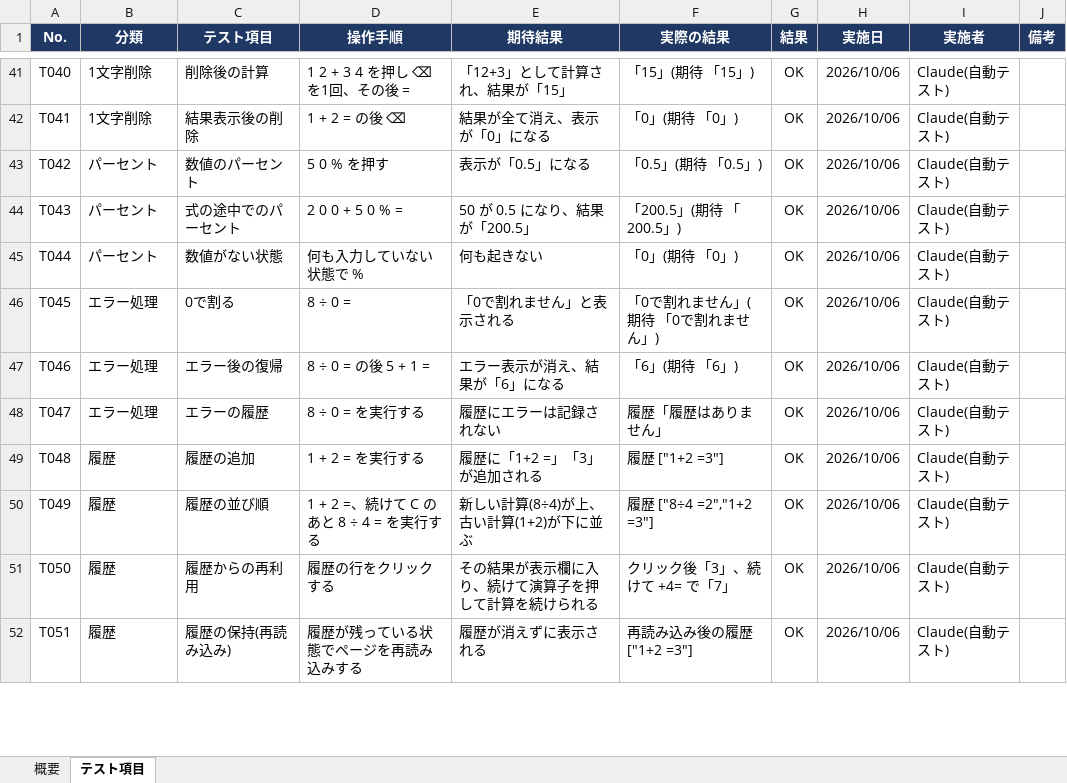
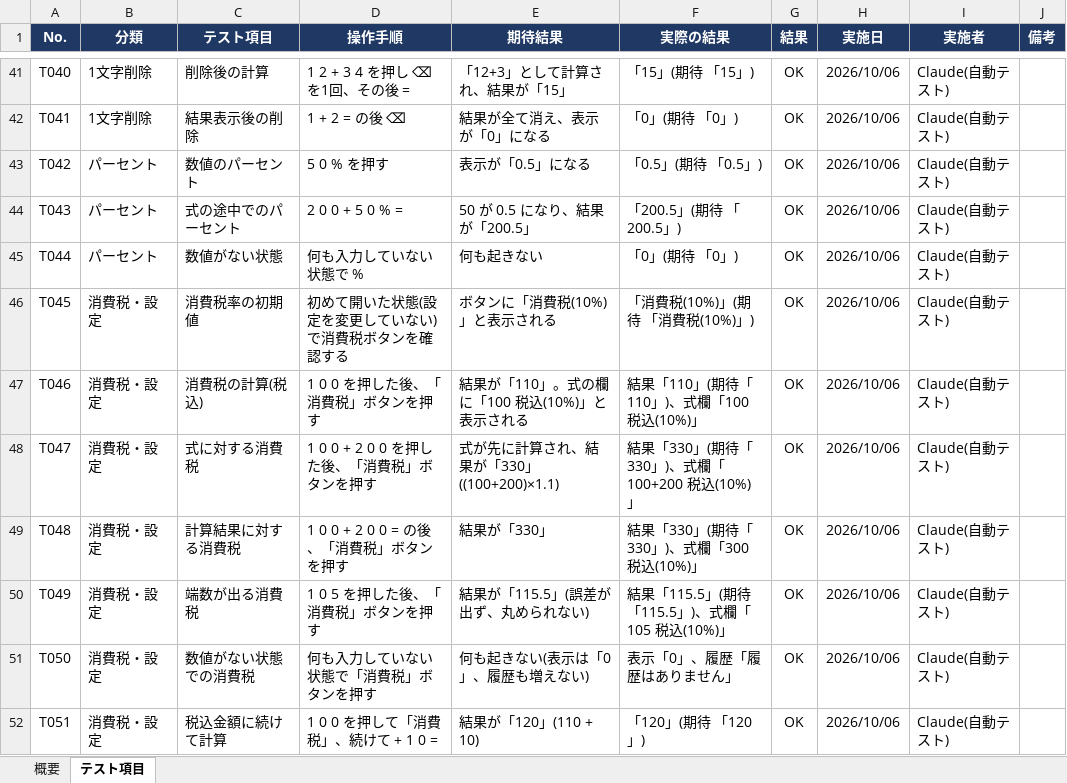
Before and after one commit to ken1-lang/try_claude, an Excel workbook: doc/calculator_test_spec.xlsx, sheet テスト項目, drawn as a sheet; only a part is shown, gaps mark what is left out; values as stored, in another font and other column widths than the file's, no borders; charts and pictures and conditional formats not drawn; the diff covers the shown part only; the diff names each change by its address in the sheet, - before the commit and + after, or states it on an @@ line.

```diff
--- a/doc/calculator_test_spec.xlsx (sheet テスト項目)
+++ b/doc/calculator_test_spec.xlsx (sheet テスト項目)
-B46:B48 (分類): エラー処理
+B46:B48 (分類): 消費税・設定
-C46 (テスト項目): 0で割る
+C46 (テスト項目): 消費税率の初期値
-D46 (操作手順): 8 ÷ 0 =
+D46 (操作手順): 初めて開いた状態(設定を変更していない)で消費税ボタンを確認する
-E46 (期待結果): 「0で割れません」と表示される
+E46 (期待結果): ボタンに「消費税(10%)」と表示される
-F46 (実際の結果): 「0で割れません」(期待 「0で割れません」)
+F46 (実際の結果): 「消費税(10%)」(期待 「消費税(10%)」)
-C47 (テスト項目): エラー後の復帰
+C47 (テスト項目): 消費税の計算(税込)
-D47 (操作手順): 8 ÷ 0 = の後 5 + 1 =
+D47 (操作手順): 1 0 0 を押した後、「消費税」ボタンを押す
-E47 (期待結果): エラー表示が消え、結果が「6」になる
+E47 (期待結果): 結果が「110」。式の欄に「100 税込(10%)」と表示される
-F47 (実際の結果): 「6」(期待 「6」)
+F47 (実際の結果): 結果「110」(期待「110」)、式欄「100 税込(10%)」
-C48 (テスト項目): エラーの履歴
+C48 (テスト項目): 式に対する消費税
-D48 (操作手順): 8 ÷ 0 = を実行する
+D48 (操作手順): 1 0 0 + 2 0 0 を押した後、「消費税」ボタンを押す
-E48 (期待結果): 履歴にエラーは記録されない
+E48 (期待結果): 式が先に計算され、結果が「330」((100+200)×1.1)
-F48 (実際の結果): 履歴「履歴はありません」
+F48 (実際の結果): 結果「330」(期待「330」)、式欄「100+200 税込(10%)」
-B49:B52 (分類): 履歴
+B49:B52 (分類): 消費税・設定
-C49 (テスト項目): 履歴の追加
+C49 (テスト項目): 計算結果に対する消費税
-D49 (操作手順): 1 + 2 = を実行する
+D49 (操作手順): 1 0 0 + 2 0 0 = の後、「消費税」ボタンを押す
-E49 (期待結果): 履歴に「1+2 =」「3」が追加される
+E49 (期待結果): 結果が「330」
-F49 (実際の結果): 履歴 ["1+2 =3"]
+F49 (実際の結果): 結果「330」(期待「330」)、式欄「300 税込(10%)」
-C50 (テスト項目): 履歴の並び順
+C50 (テスト項目): 端数が出る消費税
-D50 (操作手順): 1 + 2 =、続けて C のあと 8 ÷ 4 = を実行する
+D50 (操作手順): 1 0 5 を押した後、「消費税」ボタンを押す
-E50 (期待結果): 新しい計算(8÷4)が上、古い計算(1+2)が下に並ぶ
+E50 (期待結果): 結果が「115.5」(誤差が出ず、丸められない)
-F50 (実際の結果): 履歴 ["8÷4 =2","1+2 =3"]
+F50 (実際の結果): 結果「115.5」(期待「115.5」)、式欄「105 税込(10%)」
-C51 (テスト項目): 履歴からの再利用
+C51 (テスト項目): 数値がない状態での消費税
-D51 (操作手順): 履歴の行をクリックする
+D51 (操作手順): 何も入力していない状態で「消費税」ボタンを押す
-E51 (期待結果): その結果が表示欄に入り、続けて演算子を押して計算を続けられる
+E51 (期待結果): 何も起きない(表示は「0」、履歴も増えない)
-F51 (実際の結果): クリック後「3」、続けて +4= で「7」
+F51 (実際の結果): 表示「0」、履歴「履歴はありません」
-C52 (テスト項目): 履歴の保持(再読み込み)
+C52 (テスト項目): 税込金額に続けて計算
-D52 (操作手順): 履歴が残っている状態でページを再読み込みする
+D52 (操作手順): 1 0 0 を押して「消費税」、続けて + 1 0 =
-E52 (期待結果): 履歴が消えずに表示される
+E52 (期待結果): 結果が「120」(110 + 10)
-F52 (実際の結果): 再読み込み後の履歴 ["1+2 =3"]
+F52 (実際の結果): 「120」(期待 「120」)
```
Also changed, not shown: 18 added rows and 34 edited cells elsewhere in this sheet, sheet 概要, formulas that keep their value, 4 other files.
